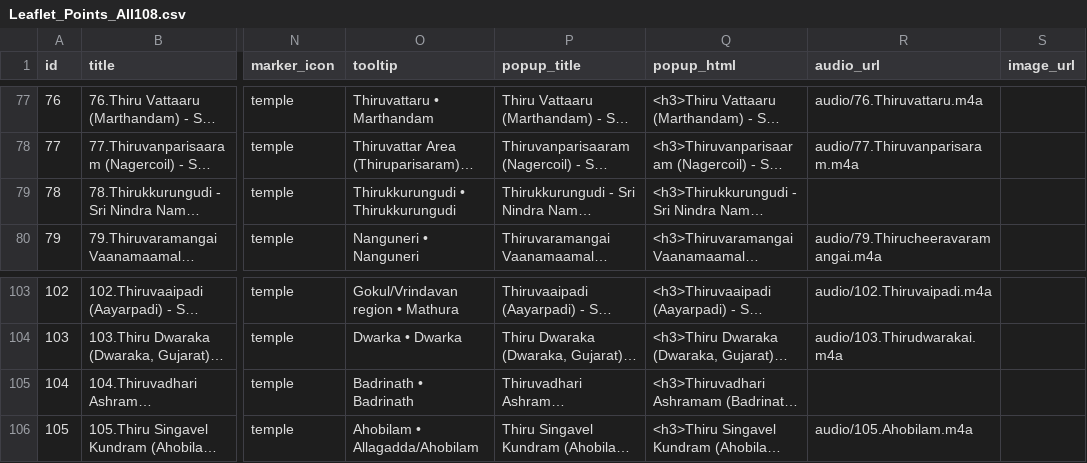
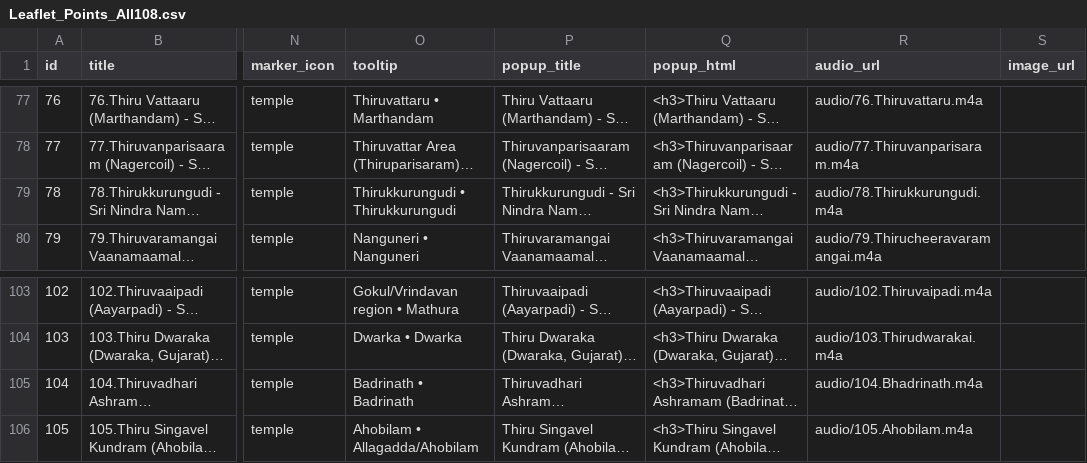
Before and after one commit to anandraman7978/divyadesam, a CSV file: Leaflet_Points_All108.csv, drawn as a sheet; only a part is shown, gaps mark what is left out; long unchanged cells end in …; the diff names each change by its address in the sheet, - before the commit and + after, or states it on an @@ line.

Commit message:
Add files via upload
Signed-off-by: Anandraman <anandraman.7978@gmail.com>

```diff
--- a/Leaflet_Points_All108.csv
+++ b/Leaflet_Points_All108.csv
-R79 (audio_url): (empty)
+R79 (audio_url): audio/78.Thirukkurungudi.m4a
-R105 (audio_url): (empty)
+R105 (audio_url): audio/104.Bhadrinath.m4a
```
